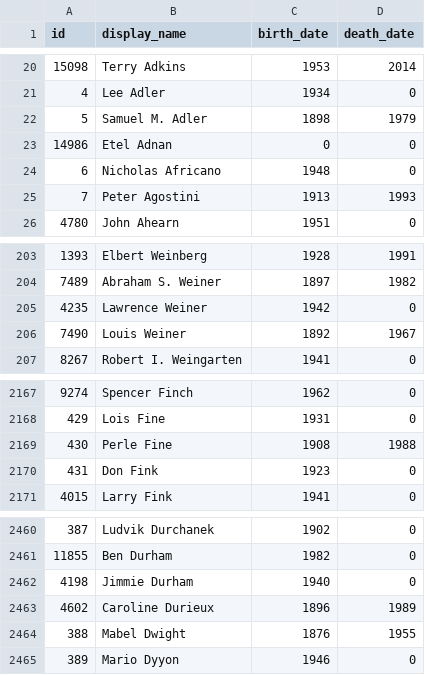
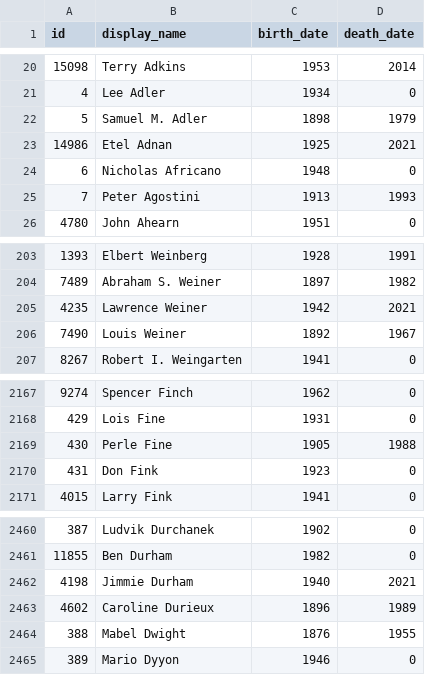
Before and after one commit to whitneymuseum/open-access, a CSV file: artists.csv, drawn as a sheet; only a part is shown, gaps mark what is left out; the diff covers the shown part only.

```diff
--- a/artists.csv
+++ b/artists.csv
@@ -22,3 +22,3 @@ id,display_name,birth_date,death_date
 5,Samuel M. Adler,1898,1979
-14986,Etel Adnan,0,0
+14986,Etel Adnan,1925,2021
 6,Nicholas Africano,1948,0
@@ -204,3 +204,3 @@ id,display_name,birth_date,death_date
 7489,Abraham S. Weiner,1897,1982
-4235,Lawrence Weiner,1942,0
+4235,Lawrence Weiner,1942,2021
 7490,Louis Weiner,1892,1967
@@ -2168,3 +2168,3 @@ id,display_name,birth_date,death_date
 429,Lois Fine,1931,0
-430,Perle Fine,1908,1988
+430,Perle Fine,1905,1988
 431,Don Fink,1923,0
@@ -2461,3 +2461,3 @@ id,display_name,birth_date,death_date
 11855,Ben Durham,1982,0
-4198,Jimmie Durham,1940,0
+4198,Jimmie Durham,1940,2021
 4602,Caroline Durieux,1896,1989
```
Also changed, not shown: 25 added rows elsewhere in this file, 1 other file.
